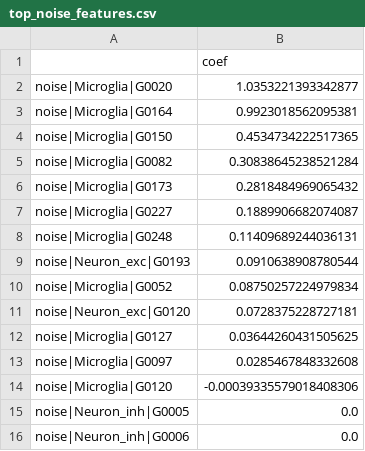
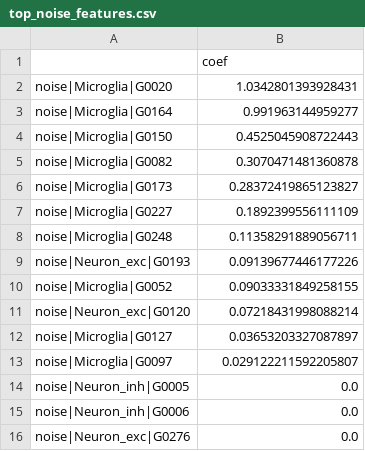
Before and after one commit to alba-pintado/noise-ml-alzheimer, a CSV file: results/demo/top_noise_features.csv, drawn as a sheet.

```diff
--- a/results/demo/top_noise_features.csv
+++ b/results/demo/top_noise_features.csv
@@ -1,16 +1,16 @@
 ,coef
-noise|Microglia|G0020,1.0353221393342877
-noise|Microglia|G0164,0.9923018562095381
-noise|Microglia|G0150,0.4534734222517365
-noise|Microglia|G0082,0.30838645238521284
-noise|Microglia|G0173,0.2818484969065432
-noise|Microglia|G0227,0.1889906682074087
-noise|Microglia|G0248,0.11409689244036131
-noise|Neuron_exc|G0193,0.0910638908780544
-noise|Microglia|G0052,0.08750257224979834
-noise|Neuron_exc|G0120,0.0728375228727181
-noise|Microglia|G0127,0.03644260431505625
-noise|Microglia|G0097,0.0285467848332608
-noise|Microglia|G0120,-0.00039335579018408306
+noise|Microglia|G0020,1.0342801393928431
+noise|Microglia|G0164,0.991963144959277
+noise|Microglia|G0150,0.4525045908722443
+noise|Microglia|G0082,0.3070471481360878
+noise|Microglia|G0173,0.28372419865123827
+noise|Microglia|G0227,0.1892399556111109
+noise|Microglia|G0248,0.11358291889056711
+noise|Neuron_exc|G0193,0.09139677446177226
+noise|Microglia|G0052,0.09033331849258155
+noise|Neuron_exc|G0120,0.07218431998088214
+noise|Microglia|G0127,0.03653203327087897
+noise|Microglia|G0097,0.029122211592205807
 noise|Neuron_inh|G0005,0.0
 noise|Neuron_inh|G0006,0.0
+noise|Neuron_exc|G0276,0.0
```
Also changed, not shown: results/demo/cv_results.csv, 14 other files.
